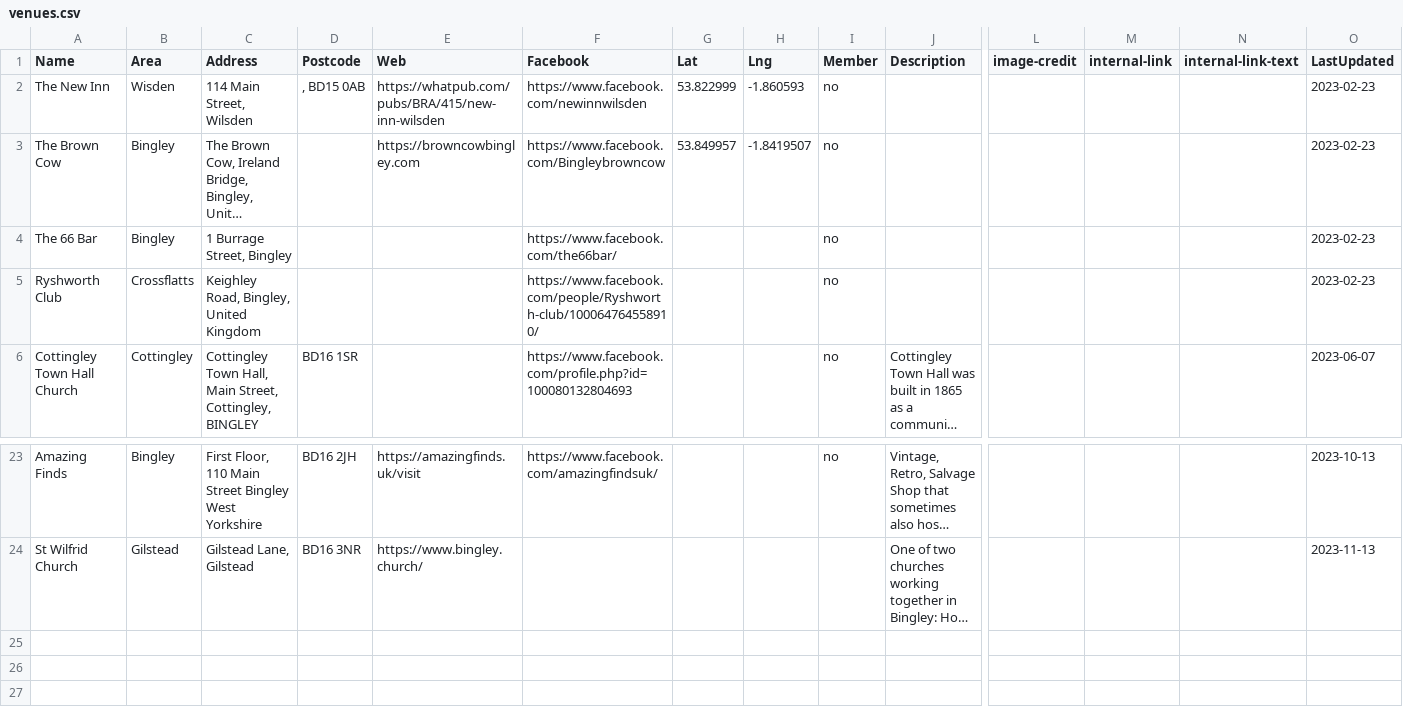
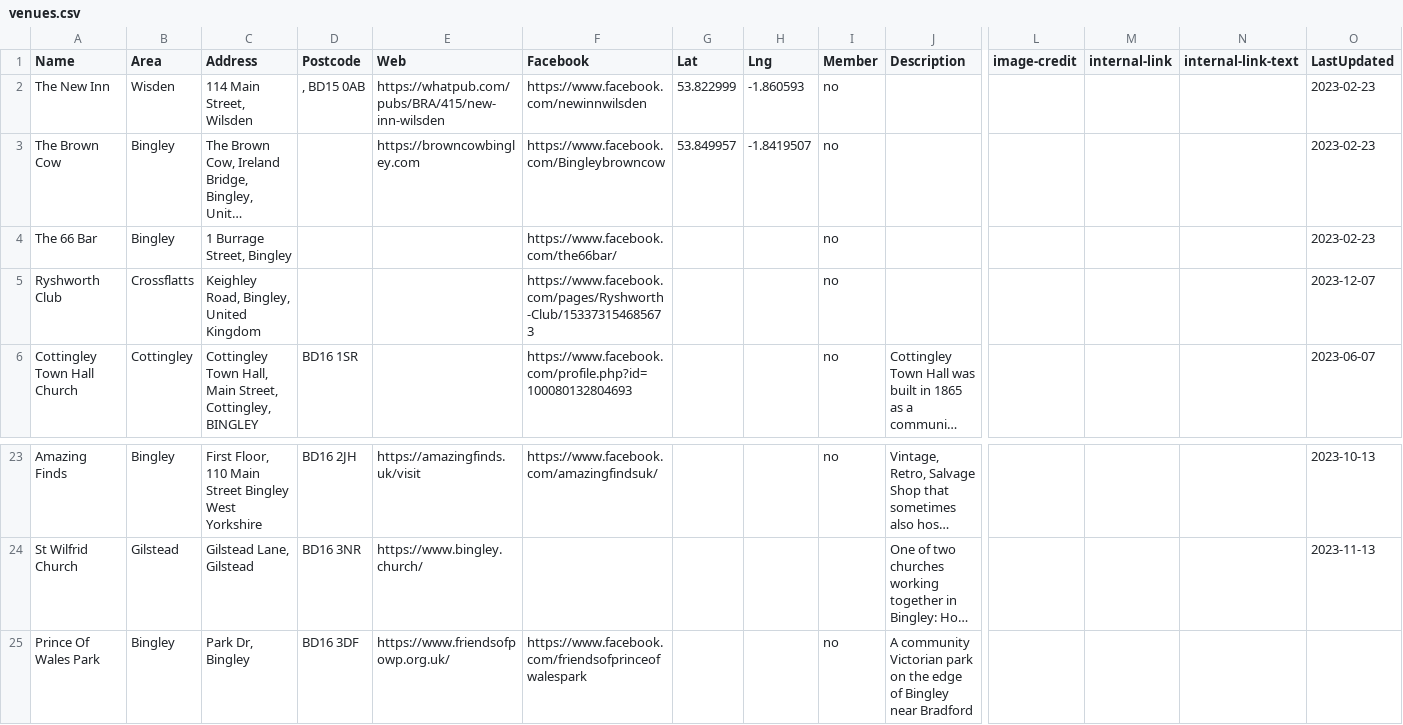
Before and after one commit to caprenter/bingley-music-town, a CSV file: docs/_data/venues.csv, drawn as a sheet; only a part is shown, gaps mark what is left out; long unchanged cells end in …; rows hold the shown columns only; the diff names each change by its address in the sheet, - before the commit and + after, or states it on an @@ line.

```diff
--- a/docs/_data/venues.csv
+++ b/docs/_data/venues.csv
-F5 (Facebook): https://www.facebook.com/people/Ryshworth-club/100064764558910/
+F5 (Facebook): https://www.facebook.com/pages/Ryshworth-Club/153373154685673
-O5 (LastUpdated): 2023-02-23
+O5 (LastUpdated): 2023-12-07
+row 25: Prince Of Wales Park | Bingley | Park Dr, Bingley | BD16 3DF | https://www.friendsofpowp.org.uk/ | https://www.facebook.com/friendsofprinceofwalespark |  |  | no | A community Victorian park on the edge of Bingley near Bradford
```
Also changed, not shown: docs/_data/events.csv, 2 other files.
